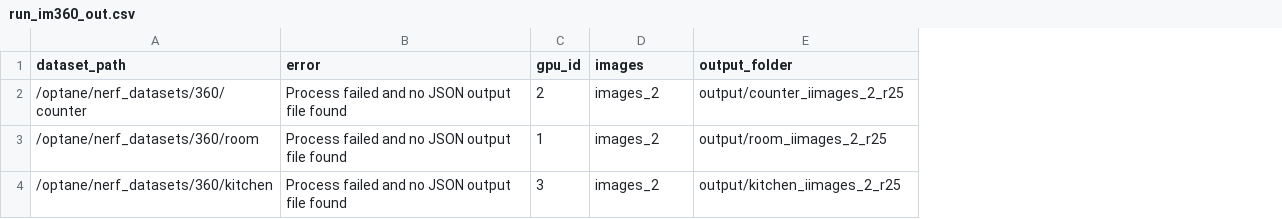
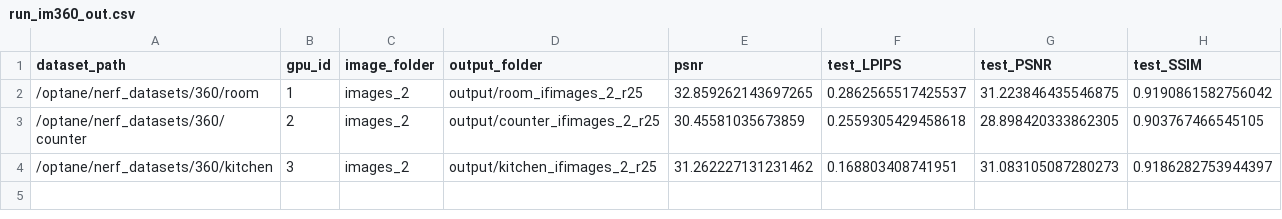
Before and after one commit to TuskAW/radiance_meshes, a CSV file: hyperparams/run_im360_out.csv, drawn as a sheet; removed rows and columns are numbered as before the commit, all else as after; the diff names each change by its address in the sheet, - before the commit and + after, or states it on an @@ line.

Commit message:
Minor changes + running unit tests

```diff
--- a/hyperparams/run_im360_out.csv
+++ b/hyperparams/run_im360_out.csv
-column B (error), row 2: Process failed and no JSON output file found; row 4: Process failed and no JSON output file found
+column E (psnr), rows 3-4: 30.45581035673859 | 31.262227131231462
+column F (test_LPIPS), rows 3-4: 0.2559305429458618 | 0.168803408741951
+column G (test_PSNR), rows 3-4: 28.898420333862305 | 31.083105087280273
+column H (test_SSIM), rows 3-4: 0.903767466545105 | 0.9186282753944397
-C1: images
+C1: image_folder
+row 2: /optane/nerf_datasets/360/room | 1 | images_2 | output/room_ifimages_2_r25 | 32.859262143697265 | 0.2862565517425537 | 31.223846435546875 | 0.9190861582756042
-D3 (output_folder): output/counter_iimages_2_r25
+D3 (output_folder): output/counter_ifimages_2_r25
-row 3: /optane/nerf_datasets/360/room | Process failed and no JSON output file found | 1 | images_2 | output/room_iimages_2_r25
-D4 (output_folder): output/kitchen_iimages_2_r25
+D4 (output_folder): output/kitchen_ifimages_2_r25
```
Also changed, not shown: 6 other files.
